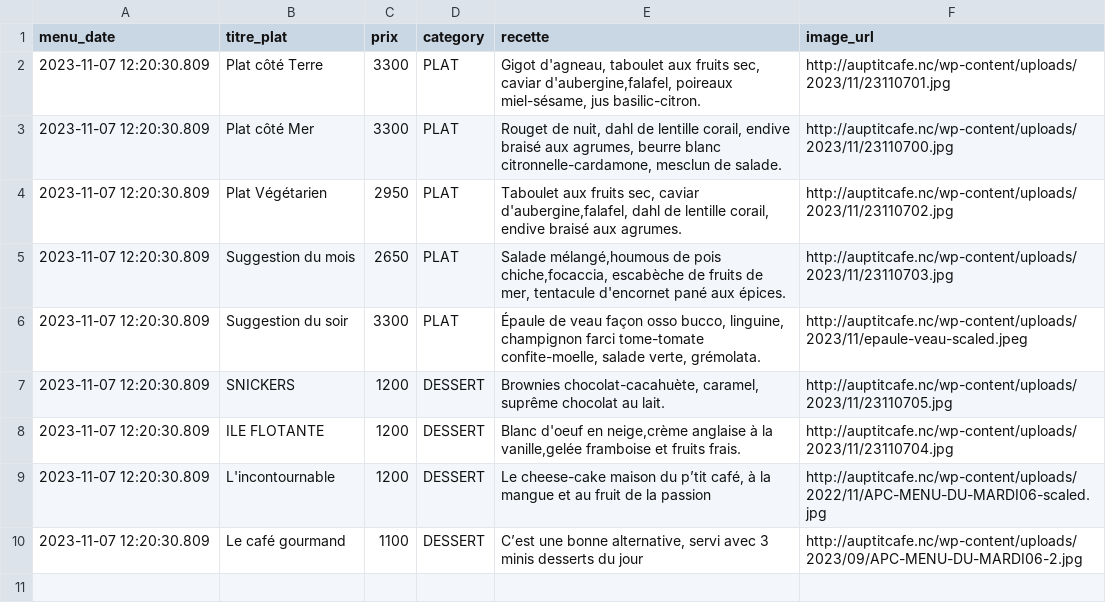
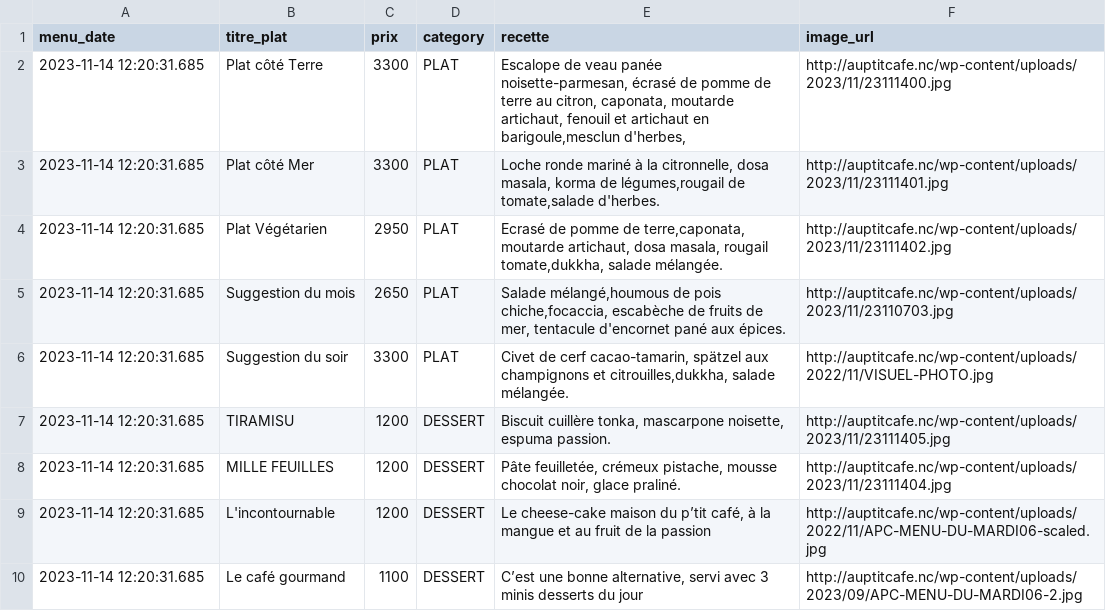
Before and after one commit to adriens/auptitcafe-data, a CSV file: data/current_menus_headers.csv, drawn as a sheet.

```diff
--- a/data/current_menus_headers.csv
+++ b/data/current_menus_headers.csv
@@ -1,10 +1,10 @@
 menu_date,titre_plat,prix,category,recette,image_url
-2023-11-07 12:20:30.809,Plat côté Terre,3300,PLAT,"Gigot d'agneau, taboulet aux fruits sec, caviar d'aubergine,falafel, poireaux miel-sésame, jus basilic-citron.",http://auptitcafe.nc/wp-content/uploads/2023/11/23110701.jpg
-2023-11-07 12:20:30.809,Plat côté Mer,3300,PLAT,"Rouget de nuit, dahl de lentille corail, endive braisé aux agrumes, beurre blanc citronnelle-cardamone, mesclun de salade.",http://auptitcafe.nc/wp-content/uploads/2023/11/23110700.jpg
-2023-11-07 12:20:30.809,Plat Végétarien,2950,PLAT,"Taboulet aux fruits sec, caviar d'aubergine,falafel, dahl de lentille corail, endive braisé aux agrumes.",http://auptitcafe.nc/wp-content/uploads/2023/11/23110702.jpg
-2023-11-07 12:20:30.809,Suggestion du mois,2650,PLAT,"Salade mélangé,houmous de pois chiche,focaccia, escabèche de fruits de mer, tentacule d'encornet pané aux épices.",http://auptitcafe.nc/wp-content/uploads/2023/11/23110703.jpg
-2023-11-07 12:20:30.809,Suggestion du soir,3300,PLAT,"Épaule de veau façon osso bucco, linguine, champignon farci tome-tomate confite-moelle, salade verte, grémolata.",http://auptitcafe.nc/wp-content/uploads/2023/11/epaule-veau-scaled.jpeg
-2023-11-07 12:20:30.809,SNICKERS,1200,DESSERT,"Brownies chocolat-cacahuète, caramel, suprême chocolat au lait.",http://auptitcafe.nc/wp-content/uploads/2023/11/23110705.jpg
-2023-11-07 12:20:30.809,ILE FLOTANTE,1200,DESSERT,"Blanc d'oeuf en neige,crème anglaise à la vanille,gelée framboise et fruits frais.",http://auptitcafe.nc/wp-content/uploads/2023/11/23110704.jpg
-2023-11-07 12:20:30.809,L'incontournable,1200,DESSERT,"Le cheese-cake maison du p’tit café, à la mangue et au fruit de la passion",http://auptitcafe.nc/wp-content/uploads/2022/11/APC-MENU-DU-MARDI06-scaled.jpg
-2023-11-07 12:20:30.809,Le café gourmand,1100,DESSERT,"C’est une bonne alternative, servi avec 3 minis desserts du jour",http://auptitcafe.nc/wp-content/uploads/2023/09/APC-MENU-DU-MARDI06-2.jpg
+2023-11-14 12:20:31.685,Plat côté Terre,3300,PLAT,"Escalope de veau panée noisette-parmesan, écrasé de pomme de terre au citron, caponata, moutarde artichaut, fenouil et artichaut en barigoule,mesclun d'herbes,",http://auptitcafe.nc/wp-content/uploads/2023/11/23111400.jpg
+2023-11-14 12:20:31.685,Plat côté Mer,3300,PLAT,"Loche ronde mariné à la citronnelle, dosa masala, korma de légumes,rougail de tomate,salade d'herbes.",http://auptitcafe.nc/wp-content/uploads/2023/11/23111401.jpg
+2023-11-14 12:20:31.685,Plat Végétarien,2950,PLAT,"Ecrasé de pomme de terre,caponata, moutarde artichaut, dosa masala, rougail tomate,dukkha, salade mélangée.",http://auptitcafe.nc/wp-content/uploads/2023/11/23111402.jpg
+2023-11-14 12:20:31.685,Suggestion du mois,2650,PLAT,"Salade mélangé,houmous de pois chiche,focaccia, escabèche de fruits de mer, tentacule d'encornet pané aux épices.",http://auptitcafe.nc/wp-content/uploads/2023/11/23110703.jpg
+2023-11-14 12:20:31.685,Suggestion du soir,3300,PLAT,"Civet de cerf cacao-tamarin, spätzel aux champignons et citrouilles,dukkha, salade mélangée.",http://auptitcafe.nc/wp-content/uploads/2022/11/VISUEL-PHOTO.jpg
+2023-11-14 12:20:31.685,TIRAMISU,1200,DESSERT,"Biscuit cuillère tonka, mascarpone noisette, espuma passion.",http://auptitcafe.nc/wp-content/uploads/2023/11/23111405.jpg
+2023-11-14 12:20:31.685,MILLE FEUILLES,1200,DESSERT,"Pâte feuilletée, crémeux pistache, mousse chocolat noir, glace praliné.",http://auptitcafe.nc/wp-content/uploads/2023/11/23111404.jpg
+2023-11-14 12:20:31.685,L'incontournable,1200,DESSERT,"Le cheese-cake maison du p’tit café, à la mangue et au fruit de la passion",http://auptitcafe.nc/wp-content/uploads/2022/11/APC-MENU-DU-MARDI06-scaled.jpg
+2023-11-14 12:20:31.685,Le café gourmand,1100,DESSERT,"C’est une bonne alternative, servi avec 3 minis desserts du jour",http://auptitcafe.nc/wp-content/uploads/2023/09/APC-MENU-DU-MARDI06-2.jpg
```
Also changed, not shown: data/current_menus.csv, data/menus_hist.csv.
